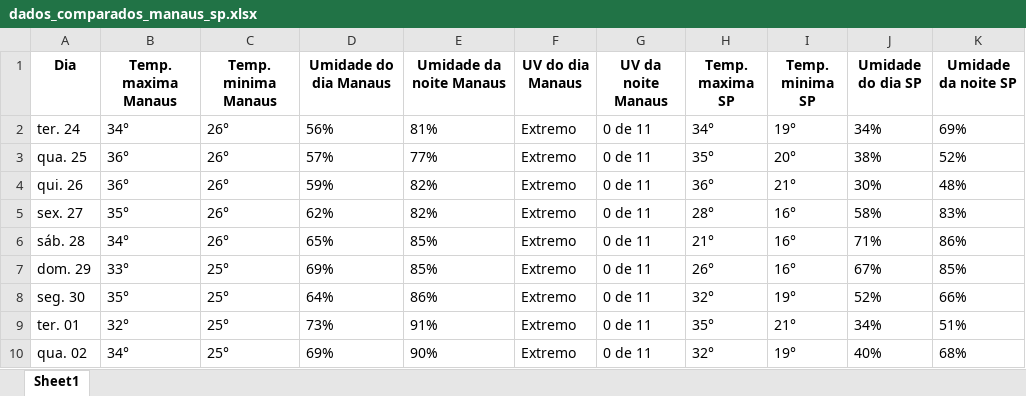
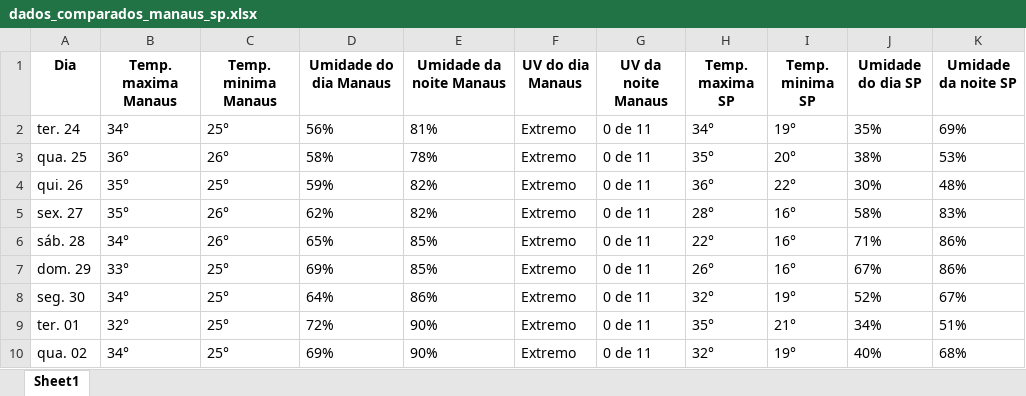
Before and after one commit to Automation-Avengers/Monitor_climatico, an Excel workbook: bot-coleta-de-dados-climáticos/dados_comparados_manaus_sp.xlsx, sheet Sheet1, drawn as a sheet; only a part is shown; values as stored, in another font and other column widths than the file's, no borders; the diff names each change by its address in the sheet, - before the commit and + after, or states it on an @@ line.

```diff
--- a/bot-coleta-de-dados-climáticos/dados_comparados_manaus_sp.xlsx (sheet Sheet1)
+++ b/bot-coleta-de-dados-climáticos/dados_comparados_manaus_sp.xlsx (sheet Sheet1)
-C2 (Temp. minima Manaus): 26°
+C2 (Temp. minima Manaus): 25°
-J2 (Umidade do dia SP): 34%
+J2 (Umidade do dia SP): 35%
-D3 (Umidade do dia Manaus): 57%
+D3 (Umidade do dia Manaus): 58%
-E3 (Umidade da noite Manaus): 77%
+E3 (Umidade da noite Manaus): 78%
-K3 (Umidade da noite SP): 52%
+K3 (Umidade da noite SP): 53%
-B4 (Temp. maxima Manaus): 36°
+B4 (Temp. maxima Manaus): 35°
-C4 (Temp. minima Manaus): 26°
+C4 (Temp. minima Manaus): 25°
-I4 (Temp. minima SP): 21°
+I4 (Temp. minima SP): 22°
-H6 (Temp. maxima SP): 21°
+H6 (Temp. maxima SP): 22°
-K7 (Umidade da noite SP): 85%
+K7 (Umidade da noite SP): 86%
-B8 (Temp. maxima Manaus): 35°
+B8 (Temp. maxima Manaus): 34°
-K8 (Umidade da noite SP): 66%
+K8 (Umidade da noite SP): 67%
-D9 (Umidade do dia Manaus): 73%
+D9 (Umidade do dia Manaus): 72%
-E9 (Umidade da noite Manaus): 91%
+E9 (Umidade da noite Manaus): 90%
```
Also changed, not shown: bot-coleta-de-dados-climáticos/dados_clima_manaus.xlsx, bot-coleta-de-dados-climáticos/dados_clima_saopaulo.xlsx, 1 other file.
